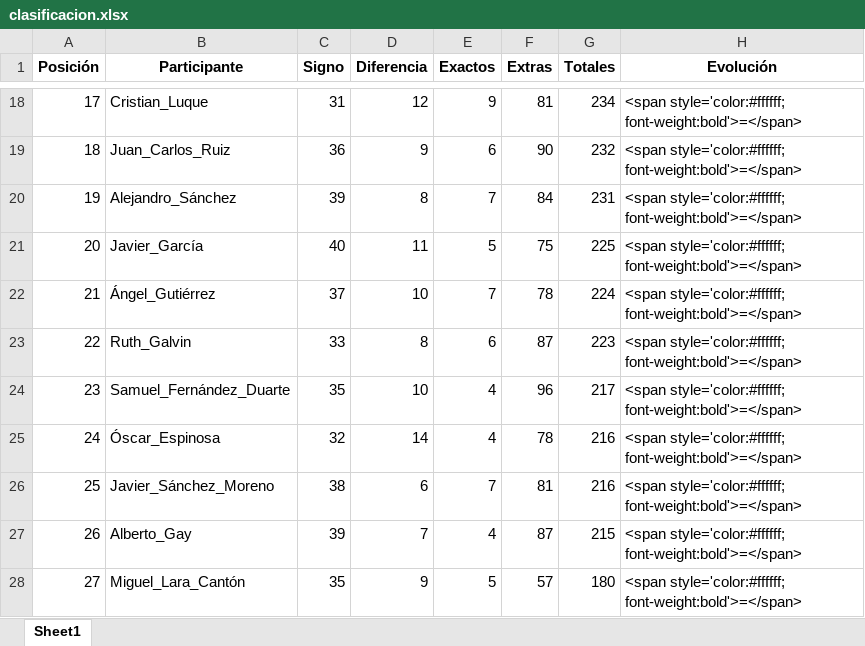
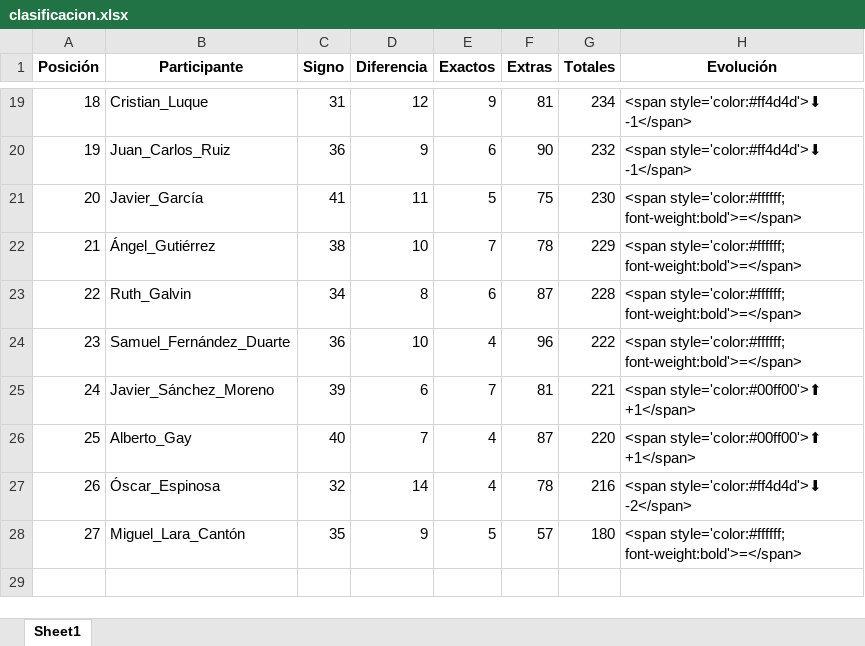
Before and after one commit to agay7/porra_mundial, an Excel workbook: clasificacion.xlsx, sheet Sheet1, drawn as a sheet; only a part is shown, gaps mark what is left out; values as stored, in another font and other column widths than the file's, no borders; removed rows and columns are numbered as before the commit, all else as after; the diff covers the shown part only; the diff names each change by its address in the sheet, - before the commit and + after, or states it on an @@ line.

```diff
--- a/clasificacion.xlsx (sheet Sheet1)
+++ b/clasificacion.xlsx (sheet Sheet1)
-A19 (Posición): 17
+A19 (Posición): 18
-H19:H20 (Evolución): <span style='color:#ffffff; font-weight:bold'>=</span>
+H19:H20 (Evolución): <span style='color:#ff4d4d'>⬇ -1</span>
-A20 (Posición): 18
+A20 (Posición): 19
-row 20: 19 | Alejandro_Sánchez | 39 | 8 | 7 | 84 | 231 | <span style='color:#ffffff; font-weight:bold'>=</span>
-C21 (Signo): 40
+C21 (Signo): 41
-G21 (Totales): 225
+G21 (Totales): 230
-C22 (Signo): 37
+C22 (Signo): 38
-G22 (Totales): 224
+G22 (Totales): 229
-C23 (Signo): 33
+C23 (Signo): 34
-G23 (Totales): 223
+G23 (Totales): 228
-C24 (Signo): 35
+C24 (Signo): 36
-G24 (Totales): 217
+G24 (Totales): 222
-B25 (Participante): Óscar_Espinosa
+B25 (Participante): Javier_Sánchez_Moreno
-C25 (Signo): 32
+C25 (Signo): 39
-D25 (Diferencia): 14
+D25 (Diferencia): 6
-E25 (Exactos): 4
+E25 (Exactos): 7
-F25 (Extras): 78
+F25 (Extras): 81
-G25 (Totales): 216
+G25 (Totales): 221
-H25:H26 (Evolución): <span style='color:#ffffff; font-weight:bold'>=</span>
+H25:H26 (Evolución): <span style='color:#00ff00'>⬆ +1</span>
-B26 (Participante): Javier_Sánchez_Moreno
+B26 (Participante): Alberto_Gay
-C26 (Signo): 38
+C26 (Signo): 40
-D26 (Diferencia): 6
+D26 (Diferencia): 7
-E26 (Exactos): 7
+E26 (Exactos): 4
-F26 (Extras): 81
+F26 (Extras): 87
-G26 (Totales): 216
+G26 (Totales): 220
-B27 (Participante): Alberto_Gay
+B27 (Participante): Óscar_Espinosa
-C27 (Signo): 39
+C27 (Signo): 32
-D27 (Diferencia): 7
+D27 (Diferencia): 14
-F27 (Extras): 87
+F27 (Extras): 78
-G27 (Totales): 215
+G27 (Totales): 216
-H27 (Evolución): <span style='color:#ffffff; font-weight:bold'>=</span>
+H27 (Evolución): <span style='color:#ff4d4d'>⬇ -2</span>
```
Also changed, not shown: 2 added rows, 1 removed row and 31 edited cells elsewhere in this sheet, data/maestro.xlsx, 2 other files.
